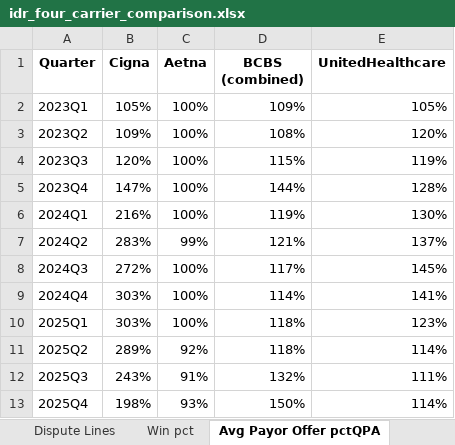
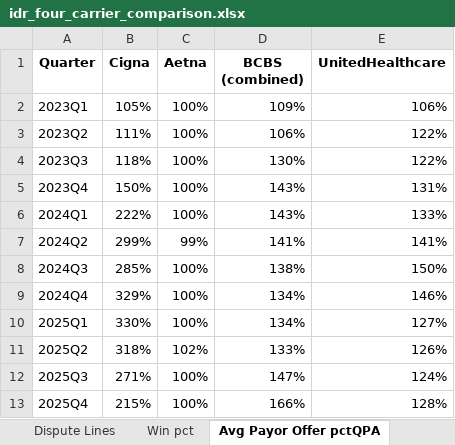
Before and after one commit to jeffreydyoung2-afk/Claude_experiments, an Excel workbook: idr_four_carrier_comparison.xlsx, sheet Avg Payor Offer pctQPA, drawn as a sheet; values as stored, in another font and other column widths than the file's, no borders; charts and pictures not drawn; the diff names each change by its address in the sheet, - before the commit and + after, or states it on an @@ line.

```diff
--- a/idr_four_carrier_comparison.xlsx (sheet Avg Payor Offer pctQPA)
+++ b/idr_four_carrier_comparison.xlsx (sheet Avg Payor Offer pctQPA)
-E2 (UnitedHealthcare): 105%
+E2 (UnitedHealthcare): 106%
-B3 (Cigna): 109%
+B3 (Cigna): 111%
-D3 (BCBS (combined)): 108%
+D3 (BCBS (combined)): 106%
-E3 (UnitedHealthcare): 120%
+E3 (UnitedHealthcare): 122%
-B4 (Cigna): 120%
+B4 (Cigna): 118%
-D4 (BCBS (combined)): 115%
+D4 (BCBS (combined)): 130%
-E4 (UnitedHealthcare): 119%
+E4 (UnitedHealthcare): 122%
-B5 (Cigna): 147%
+B5 (Cigna): 150%
-D5 (BCBS (combined)): 144%
+D5 (BCBS (combined)): 143%
-E5 (UnitedHealthcare): 128%
+E5 (UnitedHealthcare): 131%
-B6 (Cigna): 216%
+B6 (Cigna): 222%
-D6 (BCBS (combined)): 119%
+D6 (BCBS (combined)): 143%
-E6 (UnitedHealthcare): 130%
+E6 (UnitedHealthcare): 133%
-B7 (Cigna): 283%
+B7 (Cigna): 299%
-D7 (BCBS (combined)): 121%
+D7 (BCBS (combined)): 141%
-E7 (UnitedHealthcare): 137%
+E7 (UnitedHealthcare): 141%
-B8 (Cigna): 272%
+B8 (Cigna): 285%
-D8 (BCBS (combined)): 117%
+D8 (BCBS (combined)): 138%
-E8 (UnitedHealthcare): 145%
+E8 (UnitedHealthcare): 150%
-B9 (Cigna): 303%
+B9 (Cigna): 329%
-D9 (BCBS (combined)): 114%
+D9 (BCBS (combined)): 134%
-E9 (UnitedHealthcare): 141%
+E9 (UnitedHealthcare): 146%
-B10 (Cigna): 303%
+B10 (Cigna): 330%
-D10 (BCBS (combined)): 118%
+D10 (BCBS (combined)): 134%
-E10 (UnitedHealthcare): 123%
+E10 (UnitedHealthcare): 127%
-B11 (Cigna): 289%
+B11 (Cigna): 318%
-C11 (Aetna): 92%
+C11 (Aetna): 102%
-D11 (BCBS (combined)): 118%
+D11 (BCBS (combined)): 133%
-E11 (UnitedHealthcare): 114%
+E11 (UnitedHealthcare): 126%
-B12 (Cigna): 243%
+B12 (Cigna): 271%
-C12 (Aetna): 91%
+C12 (Aetna): 100%
-D12 (BCBS (combined)): 132%
+D12 (BCBS (combined)): 147%
-E12 (UnitedHealthcare): 111%
+E12 (UnitedHealthcare): 124%
-B13 (Cigna): 198%
+B13 (Cigna): 215%
-C13 (Aetna): 93%
+C13 (Aetna): 100%
-D13 (BCBS (combined)): 150%
+D13 (BCBS (combined)): 166%
-E13 (UnitedHealthcare): 114%
+E13 (UnitedHealthcare): 128%
```
Also changed, not shown: sheet Data, sheet Avg Prevailing pctQPA, sheet Q3 Q4 Snapshot, sheet README, charts or pictures.
